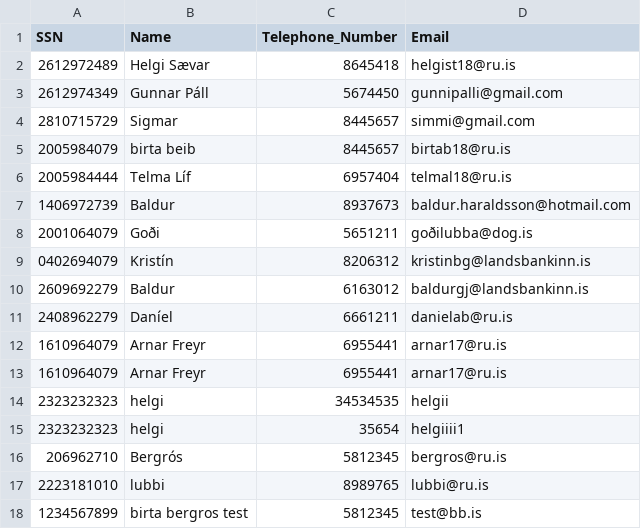
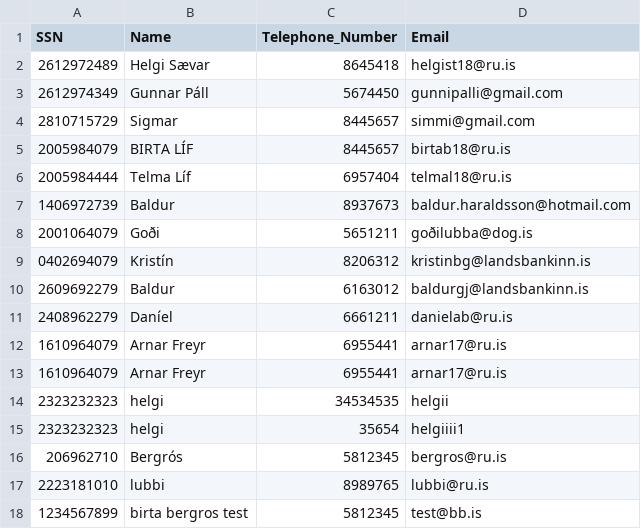
Before and after one commit to Birtab18/The_Car_Rental, a CSV file: data/customers.csv, drawn as a sheet.

```diff
--- a/data/customers.csv
+++ b/data/customers.csv
@@ -4,3 +4,3 @@ SSN,Name,Telephone_Number,Email
 2810715729,Sigmar,8445657,simmi@gmail.com
-2005984079,birta beib,8445657,birtab18@ru.is
+2005984079,BIRTA LÍF,8445657,birtab18@ru.is
 2005984444,Telma Líf,6957404,telmal18@ru.is
```
Also changed, not shown: 2 other files.
